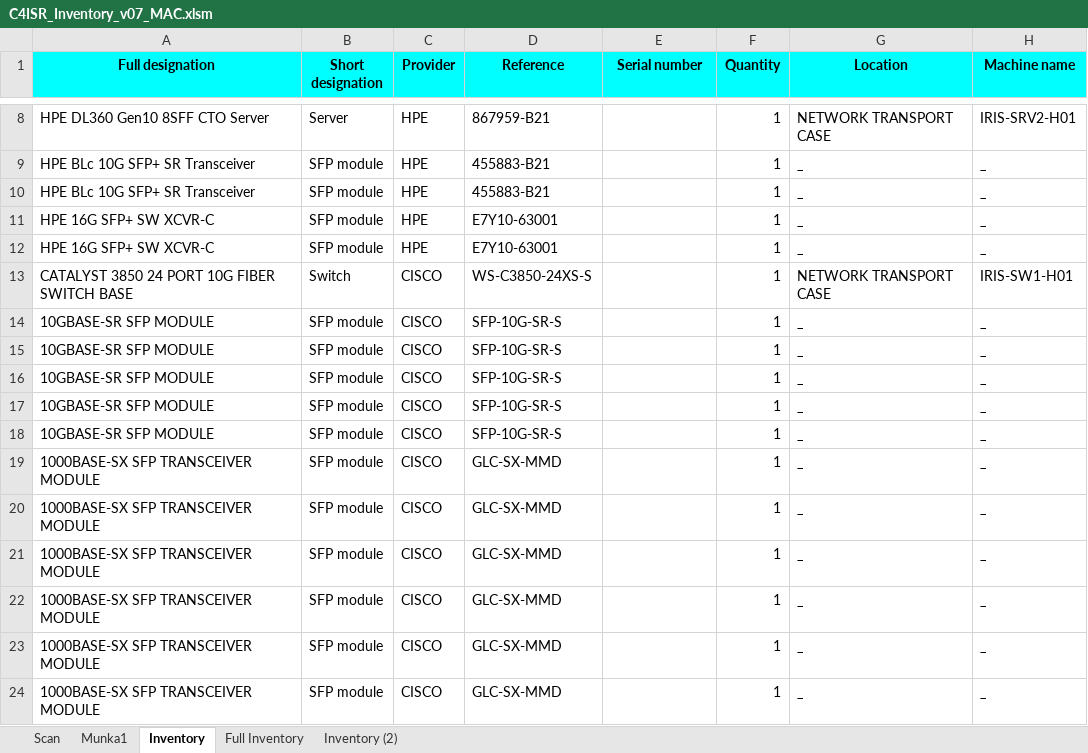
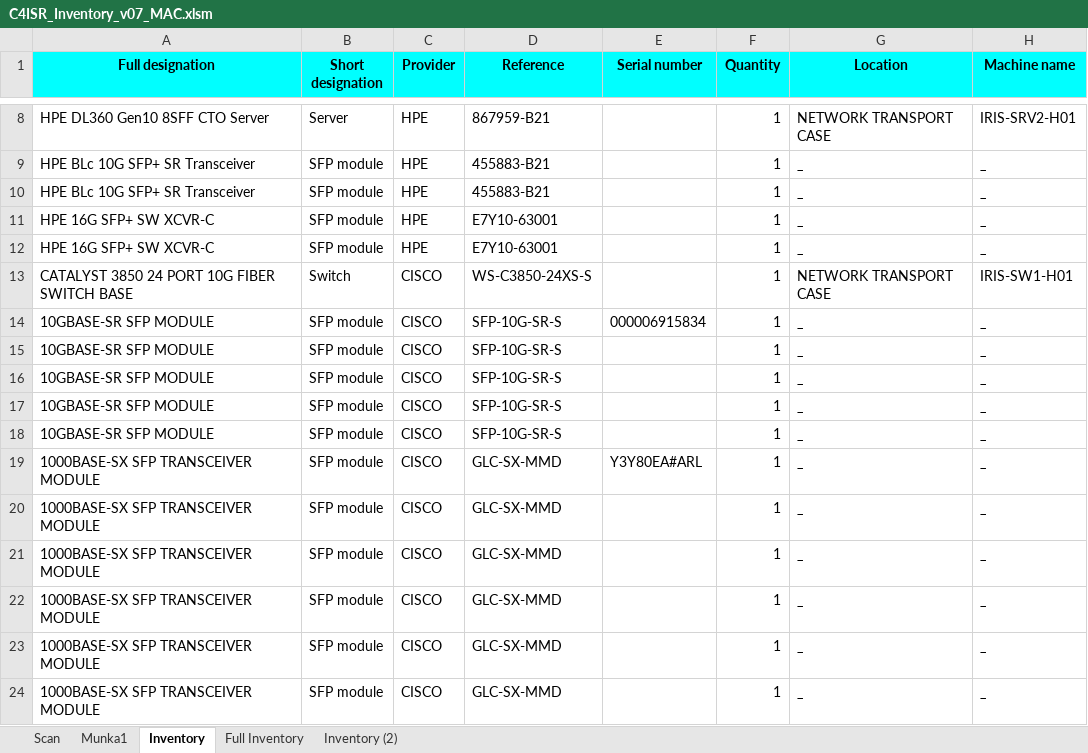
Before and after one commit to devilinside71/C4ISR_Inventory, an Excel workbook: C4ISR_Inventory_v07_MAC.xlsm, sheet Inventory, drawn as a sheet; only a part is shown, gaps mark what is left out; values as stored, in another font and other column widths than the file's, no borders; removed rows and columns are numbered as before the commit, all else as after; the diff names each change by its address in the sheet, - before the commit and + after, or states it on an @@ line.

```diff
--- a/C4ISR_Inventory_v07_MAC.xlsm (sheet Inventory)
+++ b/C4ISR_Inventory_v07_MAC.xlsm (sheet Inventory)
+row 14: 10GBASE-SR SFP MODULE | SFP module | CISCO | SFP-10G-SR-S | 000006915834 | 1 | _ | _
-row 18: 10GBASE-SR SFP MODULE | SFP module | CISCO | SFP-10G-SR-S |  | 1 | _ | _
-E19 (Serial number): (empty)
+E19 (Serial number): Y3Y80EA#ARL
```
Also changed, not shown: sheet Scan, sheet Full Inventory, hidden cells, 2 other files.
